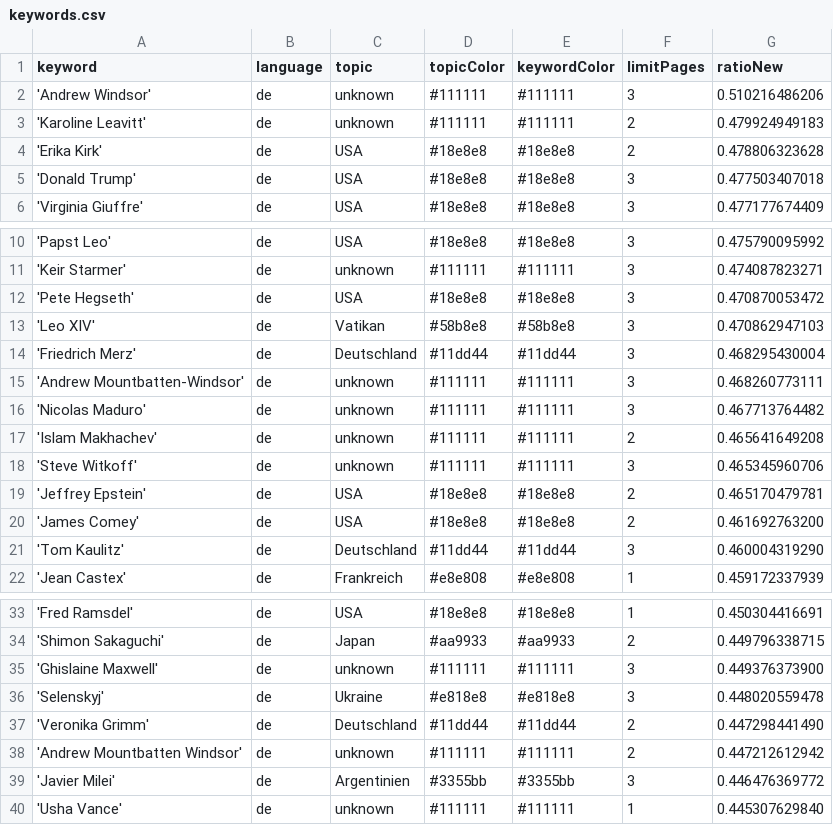
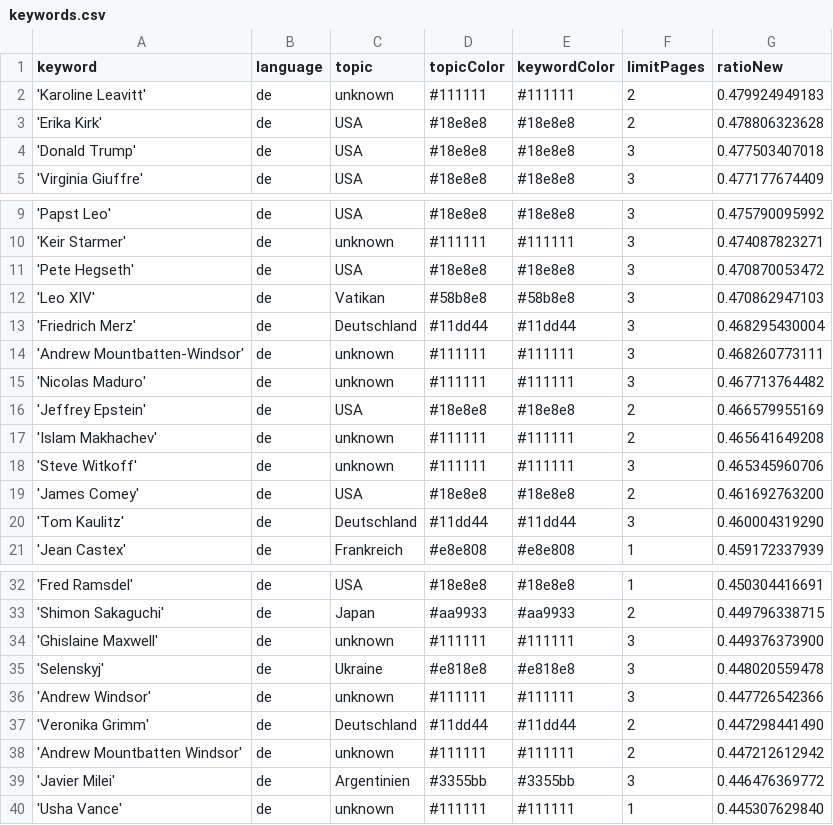
Before and after one commit to JoPhi24-news/leuteFluesterer, a CSV file: keywords.csv, drawn as a sheet; only a part is shown, gaps mark what is left out.

```diff
--- a/keywords.csv
+++ b/keywords.csv
@@ -1,3 +1,2 @@
 keyword,language,topic,topicColor,keywordColor,limitPages,ratioNew
-'Andrew Windsor',de,unknown,#111111,#111111,3,0.510216486206
 'Karoline Leavitt',de,unknown,#111111,#111111,2,0.479924949183
@@ -16,5 +15,5 @@ keyword,language,topic,topicColor,keywordColor,limitPages,ratioNew
 'Nicolas Maduro',de,unknown,#111111,#111111,3,0.467713764482
+'Jeffrey Epstein',de,USA,#18e8e8,#18e8e8,2,0.466579955169
 'Islam Makhachev',de,unknown,#111111,#111111,2,0.465641649208
 'Steve Witkoff',de,unknown,#111111,#111111,3,0.465345960706
-'Jeffrey Epstein',de,USA,#18e8e8,#18e8e8,2,0.465170479781
 'James Comey',de,USA,#18e8e8,#18e8e8,2,0.461692763200
@@ -36,2 +35,3 @@ keyword,language,topic,topicColor,keywordColor,limitPages,ratioNew
 'Selenskyj',de,Ukraine,#e818e8,#e818e8,3,0.448020559478
+'Andrew Windsor',de,unknown,#111111,#111111,3,0.447726542366
 'Veronika Grimm',de,Deutschland,#11dd44,#11dd44,2,0.447298441490
```
Also changed, not shown: csv/news_2025_12.csv.
